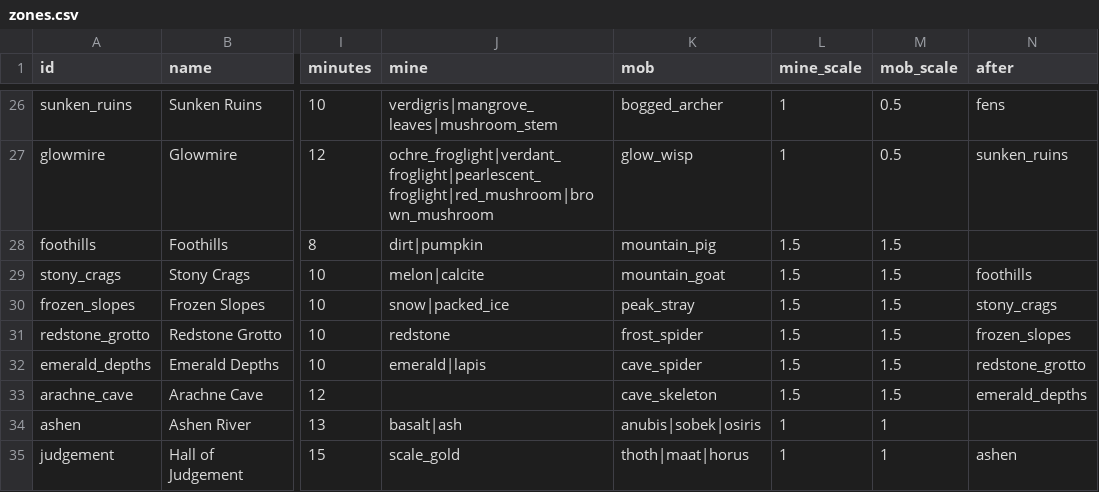
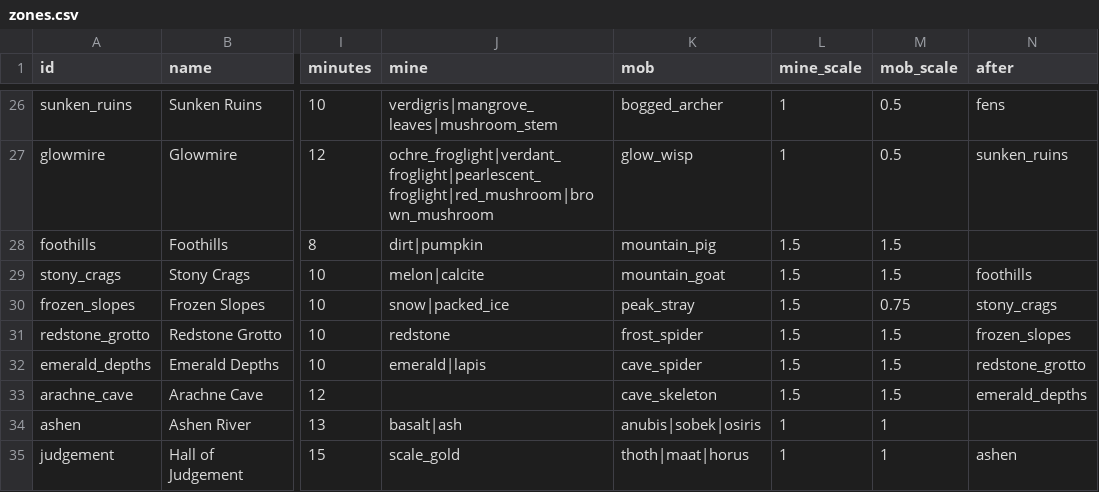
Before and after one commit to charky-p/aurora-plugin, a CSV file: scripts/data/world/zones.csv, drawn as a sheet; only a part is shown, gaps mark what is left out; the diff names each change by its address in the sheet, - before the commit and + after, or states it on an @@ line.

Commit message:
[C] Frozen Slopes needs far fewer Frost Arrows: looted prices x0.75 of the time target instead of x1.5 (about 25,500 in all, was 40,800); prices regenerated

```diff
--- a/scripts/data/world/zones.csv
+++ b/scripts/data/world/zones.csv
-M30 (mob_scale): 1.5
+M30 (mob_scale): 0.75
```
Also changed, not shown: 1 other file.
